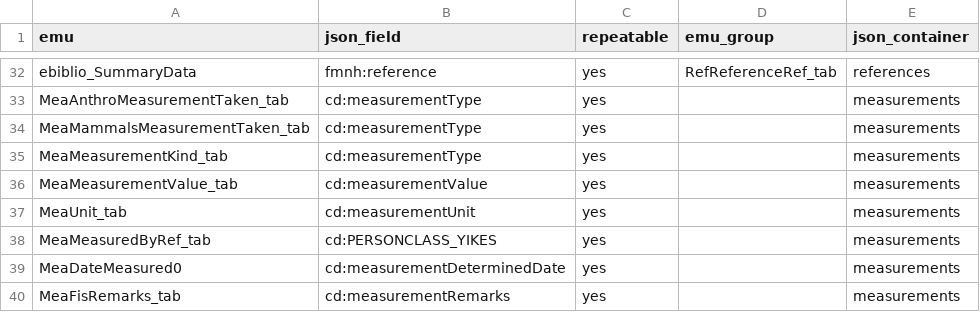
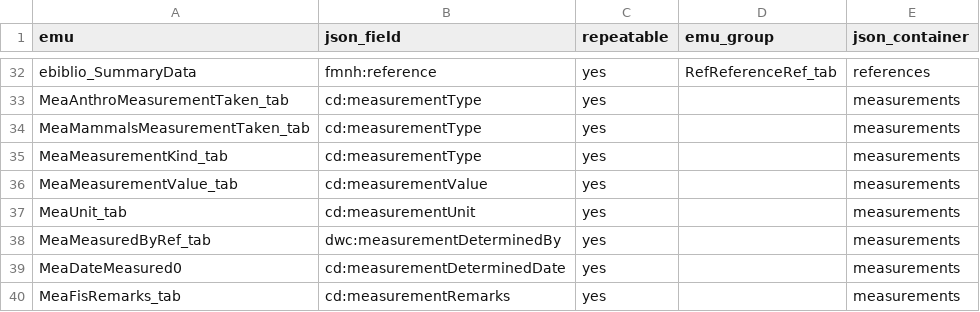
Before and after one commit to fieldmuseum/EMu-xml-to-json, a CSV file: mappings/h2i/emu_fields.csv, drawn as a sheet; only a part is shown, gaps mark what is left out.

Commit message:
Update emu_fields.csv
using dwc:measurementDeterminedBy

```diff
--- a/mappings/h2i/emu_fields.csv
+++ b/mappings/h2i/emu_fields.csv
@@ -37,3 +37,3 @@ MeaMeasurementValue_tab,cd:measurementValue,yes,,measurements
 MeaUnit_tab,cd:measurementUnit,yes,,measurements
-MeaMeasuredByRef_tab,cd:PERSONCLASS_YIKES,yes,,measurements
+MeaMeasuredByRef_tab,dwc:measurementDeterminedBy,yes,,measurements
 MeaDateMeasured0,cd:measurementDeterminedDate,yes,,measurements
```
